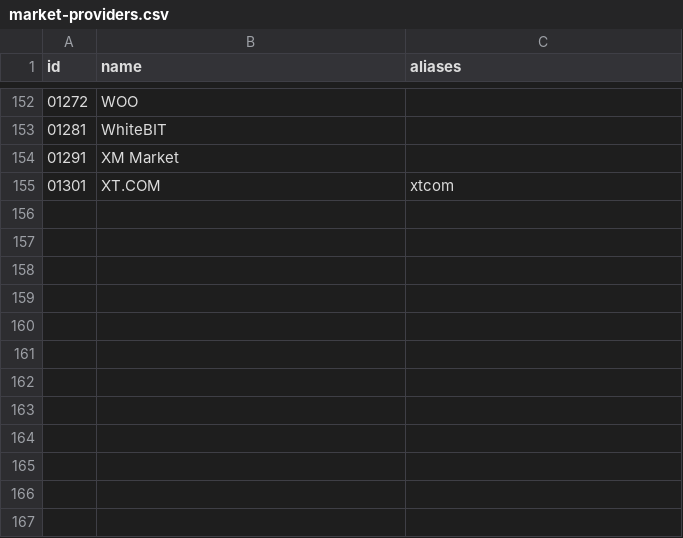
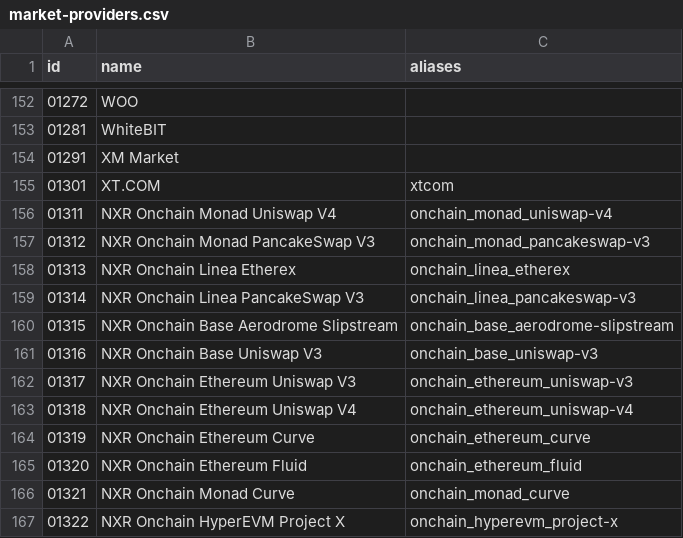
Before and after one commit to nxrates/mitch, a CSV file: ids/market-providers.csv, drawn as a sheet; only a part is shown, gaps mark what is left out; the diff names each change by its address in the sheet, - before the commit and + after, or states it on an @@ line.

Commit message:
feat(ids): register per-venue onchain providers

```diff
--- a/ids/market-providers.csv
+++ b/ids/market-providers.csv
+row 156: 01311 | NXR Onchain Monad Uniswap V4 | onchain_monad_uniswap-v4
+row 157: 01312 | NXR Onchain Monad PancakeSwap V3 | onchain_monad_pancakeswap-v3
+row 158: 01313 | NXR Onchain Linea Etherex | onchain_linea_etherex
+row 159: 01314 | NXR Onchain Linea PancakeSwap V3 | onchain_linea_pancakeswap-v3
+row 160: 01315 | NXR Onchain Base Aerodrome Slipstream | onchain_base_aerodrome-slipstream
+row 161: 01316 | NXR Onchain Base Uniswap V3 | onchain_base_uniswap-v3
+row 162: 01317 | NXR Onchain Ethereum Uniswap V3 | onchain_ethereum_uniswap-v3
+row 163: 01318 | NXR Onchain Ethereum Uniswap V4 | onchain_ethereum_uniswap-v4
+row 164: 01319 | NXR Onchain Ethereum Curve | onchain_ethereum_curve
+row 165: 01320 | NXR Onchain Ethereum Fluid | onchain_ethereum_fluid
+row 166: 01321 | NXR Onchain Monad Curve | onchain_monad_curve
+row 167: 01322 | NXR Onchain HyperEVM Project X | onchain_hyperevm_project-x
```
